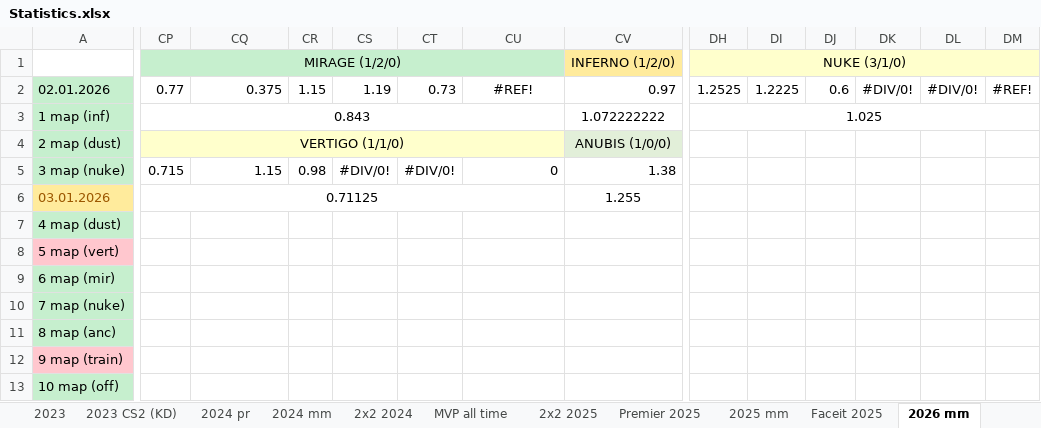
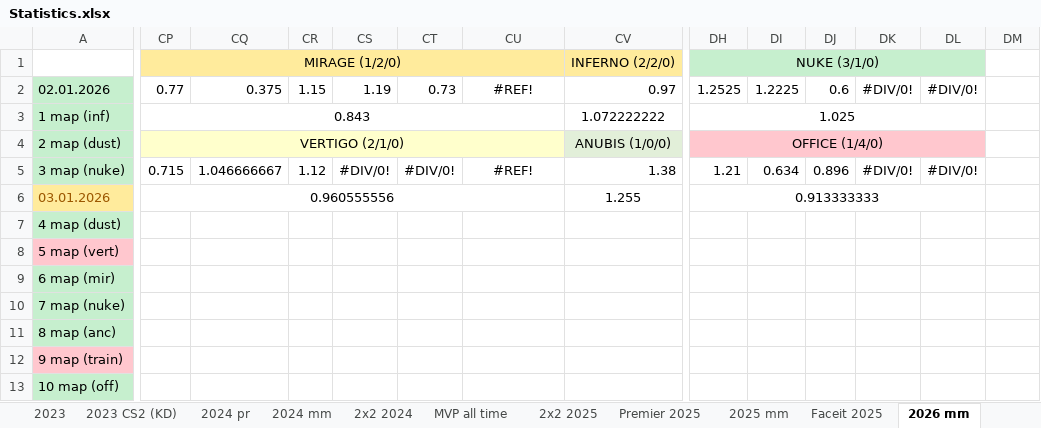
Before and after one commit to Geraque/stats-bot_v2, an Excel workbook: stats-bot_v2-app/src/main/resources/Statistics.xlsx, sheet 2026 mm, drawn as a sheet; only a part is shown, gaps mark what is left out; values as stored, in another font and other column widths than the file's, no borders; removed rows and columns are numbered as before the commit, all else as after; the diff covers the shown part only; the diff names each change by its address in the sheet, - before the commit and + after, or states it on an @@ line.

Commit message:
add OFFICE to MAP_CELL_BLOCK

```diff
--- a/stats-bot_v2-app/src/main/resources/Statistics.xlsx (sheet 2026 mm)
+++ b/stats-bot_v2-app/src/main/resources/Statistics.xlsx (sheet 2026 mm)
-CP1:CU1 fill: #C6EFCE
+CP1:CU1 fill: #FFEB9C
-CV1: INFERNO (1/2/0)
+CV1: INFERNO (2/2/0)
-DH1:DL1 fill: #FFFFCC
+DH1:DL1 fill: #C6EFCE
-DH1:DM1 merged
+DH1:DL1 merged
-DM1 fill: #FFFFCC
+DM1 fill: none
-DM2: #REF!
+DM2: (empty)
-DH3:DM3 merged
+DH3:DL3 merged
-CP4: VERTIGO (1/1/0)
+CP4: VERTIGO (2/1/0)
-DH4: (empty)
+DH4: OFFICE (1/4/0)
-DH4:DL4 fill: none
+DH4:DL4 fill: #FFC7CE
+DH4:DL4 merged
-CQ5: 1.15
+CQ5: 1.046666667
-CR5: 0.98
+CR5: 1.12
-CU5: 0
+CU5: #REF!
-CU5 alignment: right
+CU5 alignment: center
-DH5: (empty)
+DH5: 1.21
-DI5: (empty)
+DI5: 0.634
-DJ5: (empty)
+DJ5: 0.896
-DK5: (empty)
+DK5: #DIV/0!
-DL5: (empty)
+DL5: #DIV/0!
-CP6: 0.71125
+CP6: 0.960555556
-DH6: (empty)
+DH6: 0.913333333
+DH6:DL6 merged
```
Also changed, not shown: 5 added rows and 33 edited cells elsewhere in this sheet, sheet Premier 2026, formulas that keep their value, 3 other files.
